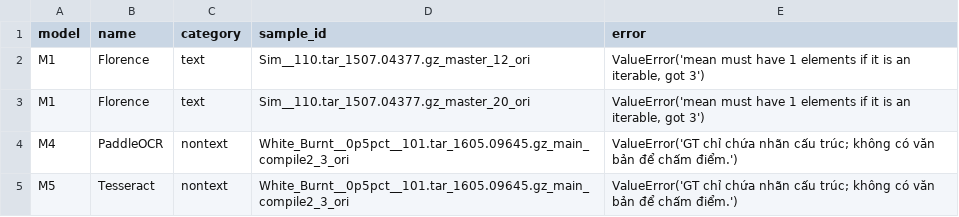
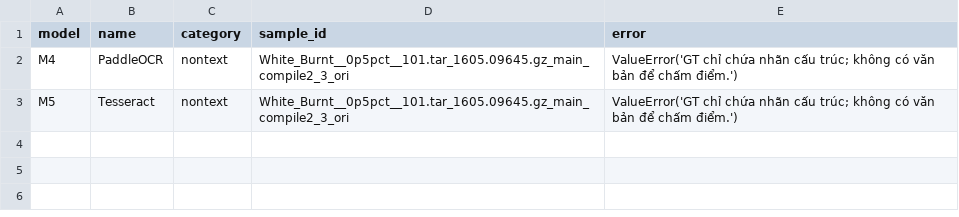
Before and after one commit to quocnam612/vlm-ocr-benchmark, a CSV file: latex_report/analysis/execution_errors.csv, drawn as a sheet.

```diff
--- a/latex_report/analysis/execution_errors.csv
+++ b/latex_report/analysis/execution_errors.csv
@@ -1,4 +1,2 @@
 model,name,category,sample_id,error
-M1,Florence,text,Sim__110.tar_1507.04377.gz_master_12_ori,"ValueError('mean must have 1 elements if it is an iterable, got 3')"
-M1,Florence,text,Sim__110.tar_1507.04377.gz_master_20_ori,"ValueError('mean must have 1 elements if it is an iterable, got 3')"
 M4,PaddleOCR,nontext,White_Burnt__0p5pct__101.tar_1605.09645.gz_main_compile2_3_ori,ValueError('GT chỉ chứa nhãn cấu trúc; không có văn bản để chấm điểm.')
```
Also changed, not shown: latex_report/analysis/common_test_by_category.csv, latex_report/analysis/common_test_by_category_type.csv, 47 other files.
